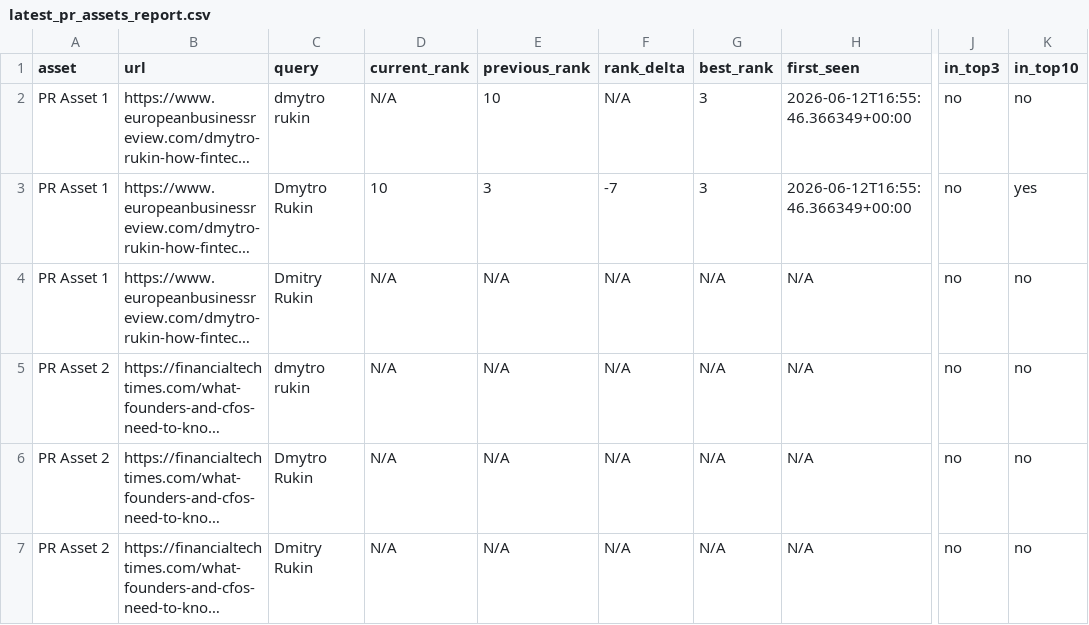
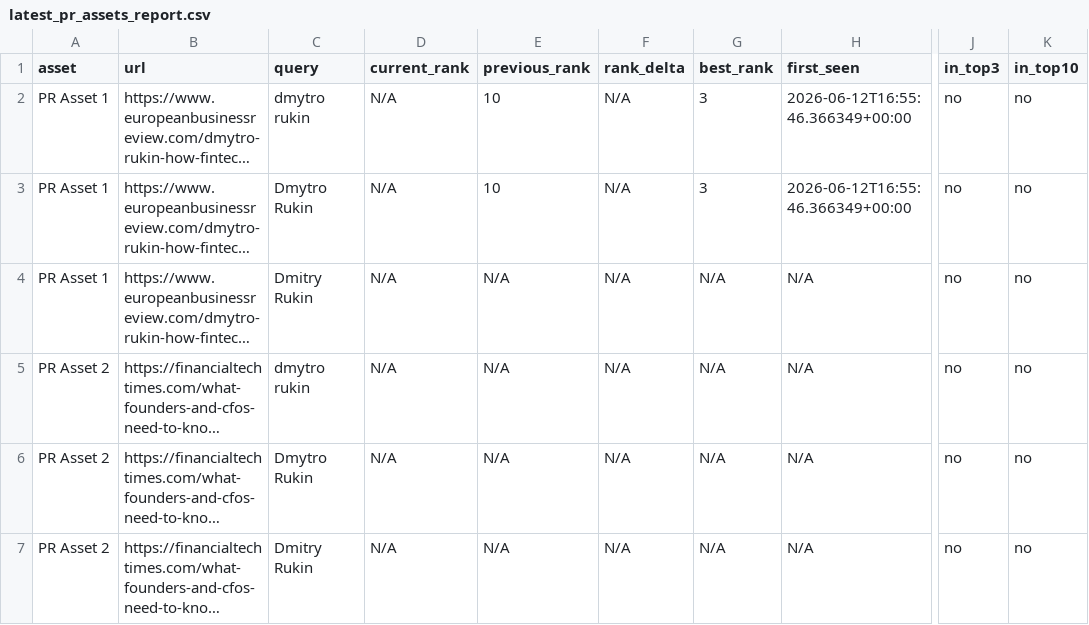
Before and after one commit to evgeniy-zelenyiy/serp-monitor-D, a CSV file: reports/pr_assets/latest_pr_assets_report.csv, drawn as a sheet; only a part is shown, gaps mark what is left out; long unchanged cells end in …; the diff names each change by its address in the sheet, - before the commit and + after, or states it on an @@ line.

```diff
--- a/reports/pr_assets/latest_pr_assets_report.csv
+++ b/reports/pr_assets/latest_pr_assets_report.csv
-D3 (current_rank): 10
+D3 (current_rank): N/A
-E3 (previous_rank): 3
+E3 (previous_rank): 10
-F3 (rank_delta): -7
+F3 (rank_delta): N/A
-K3 (in_top10): yes
+K3 (in_top10): no
```
Also changed, not shown: docs/reports/pr_visibility/latest_pr_visibility_report.csv, reports/pr_visibility/latest_pr_visibility_report.csv, 10 other files.
